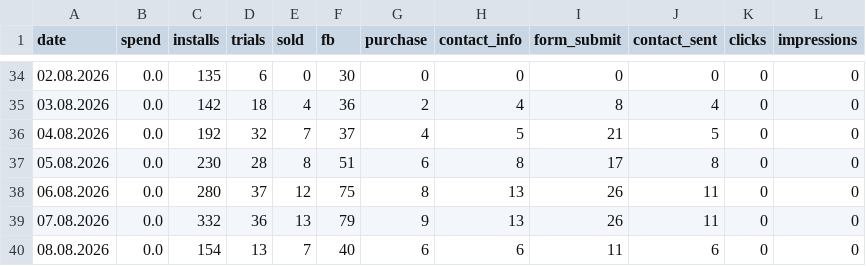
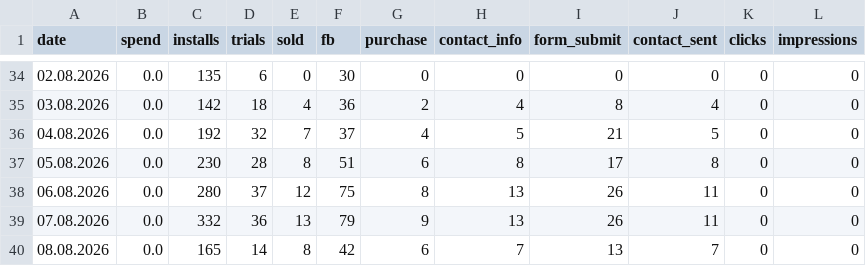
Before and after one commit to lusnikovvaceslav9-oss/elixir-dashboard, a CSV file: data/hupp-daily.csv, drawn as a sheet; only a part is shown, gaps mark what is left out.

Commit message:
chore: auto-update Hupp feed data

```diff
--- a/data/hupp-daily.csv
+++ b/data/hupp-daily.csv
@@ -39,2 +39,2 @@ date,spend,installs,trials,sold,fb,purchase,contact_info,form_submit,contact_sen
 07.08.2026,0.0,332,36,13,79,9,13,26,11,0,0
-08.08.2026,0.0,154,13,7,40,6,6,11,6,0,0
+08.08.2026,0.0,165,14,8,42,6,7,13,7,0,0
```
Also changed, not shown: 1 other file.
